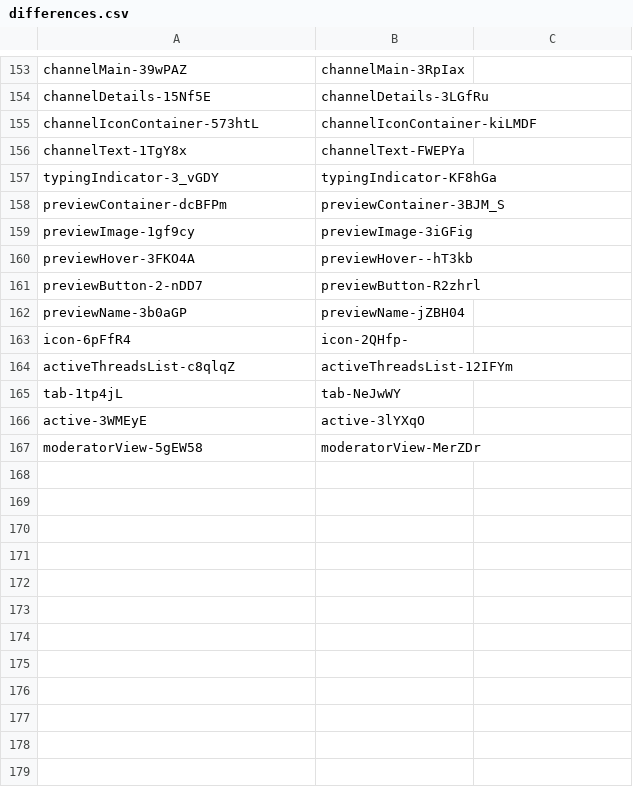
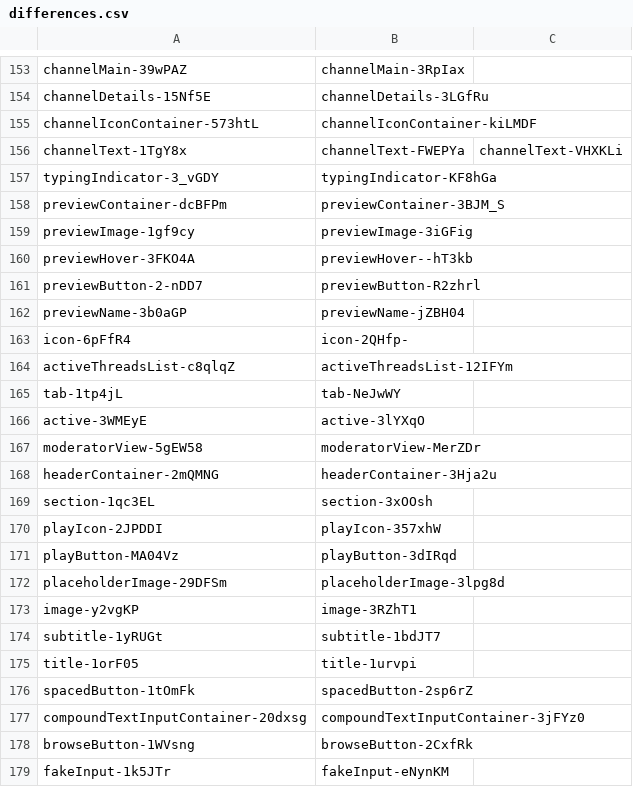
Before and after one commit to qwerasd205/DiscordClassChanges, a CSV file: differences.csv, drawn as a sheet; only a part is shown, gaps mark what is left out.

Commit message:
"40532.7116c3ff72390c3527c6.css"

```diff
--- a/differences.csv
+++ b/differences.csv
@@ -155,3 +155,3 @@ channelDetails-15Nf5E,channelDetails-3LGfRu
 channelIconContainer-573htL,channelIconContainer-kiLMDF
-channelText-1TgY8x,channelText-FWEPYa
+channelText-1TgY8x,channelText-FWEPYa,channelText-VHXKLi
 typingIndicator-3_vGDY,typingIndicator-KF8hGa
@@ -167 +167,13 @@ active-3WMEyE,active-3lYXqO
 moderatorView-5gEW58,moderatorView-MerZDr
+headerContainer-2mQMNG,headerContainer-3Hja2u
+section-1qc3EL,section-3xOOsh
+playIcon-2JPDDI,playIcon-357xhW
+playButton-MA04Vz,playButton-3dIRqd
+placeholderImage-29DFSm,placeholderImage-3lpg8d
+image-y2vgKP,image-3RZhT1
+subtitle-1yRUGt,subtitle-1bdJT7
+title-1orF05,title-1urvpi
+spacedButton-1tOmFk,spacedButton-2sp6rZ
+compoundTextInputContainer-20dxsg,compoundTextInputContainer-3jFYz0
+browseButton-1WVsng,browseButton-2CxfRk
+fakeInput-1k5JTr,fakeInput-eNynKM
```
